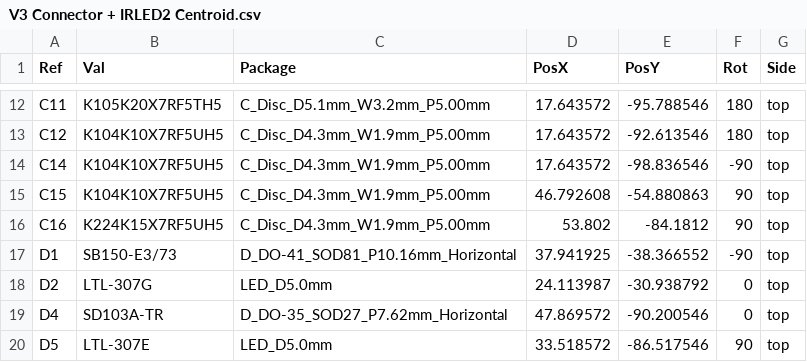
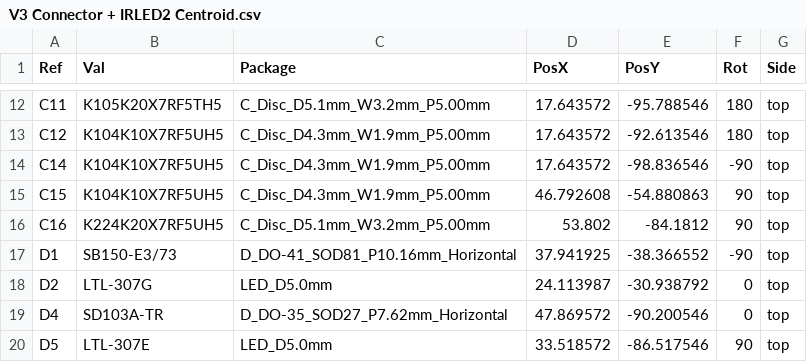
Before and after one commit to cmc0619/PiTrac, a CSV file: Hardware/Assembly Files/V3 Connector + IRLED2 PCB/V3 Connector + IRLED2 Assembly/V3 Connector + IRLED2 Centroid.csv, drawn as a sheet; only a part is shown, gaps mark what is left out.

```diff
--- a/Hardware/Assembly Files/V3 Connector + IRLED2 PCB/V3 Connector + IRLED2 Assembly/V3 Connector + IRLED2 Centroid.csv
+++ b/Hardware/Assembly Files/V3 Connector + IRLED2 PCB/V3 Connector + IRLED2 Assembly/V3 Connector + IRLED2 Centroid.csv
@@ -15,3 +15,3 @@ C14,K104K10X7RF5UH5,C_Disc_D4.3mm_W1.9mm_P5.00mm,17.643572,-98.836546,-90,top
 C15,K104K10X7RF5UH5,C_Disc_D4.3mm_W1.9mm_P5.00mm,46.792608,-54.880863,90,top
-C16,K224K15X7RF5UH5,C_Disc_D4.3mm_W1.9mm_P5.00mm,53.802,-84.1812,90,top
+C16,K224K20X7RF5UH5,C_Disc_D5.1mm_W3.2mm_P5.00mm,53.802,-84.1812,90,top
 D1,SB150-E3/73,D_DO-41_SOD81_P10.16mm_Horizontal,37.941925,-38.366552,-90,top
```
Also changed, not shown: Hardware/Assembly Files/V3 Connector + IRLED2 PCB/V3 Connector + IRLED2 Assembly/V3 Connector + IRLED2 Bill of Materials.csv, Hardware/Assembly Files/V3 Connector Only PCB/V3 Connector Only Assembly/V3 Connector Only Bill of Materials.csv, 7 other files.
